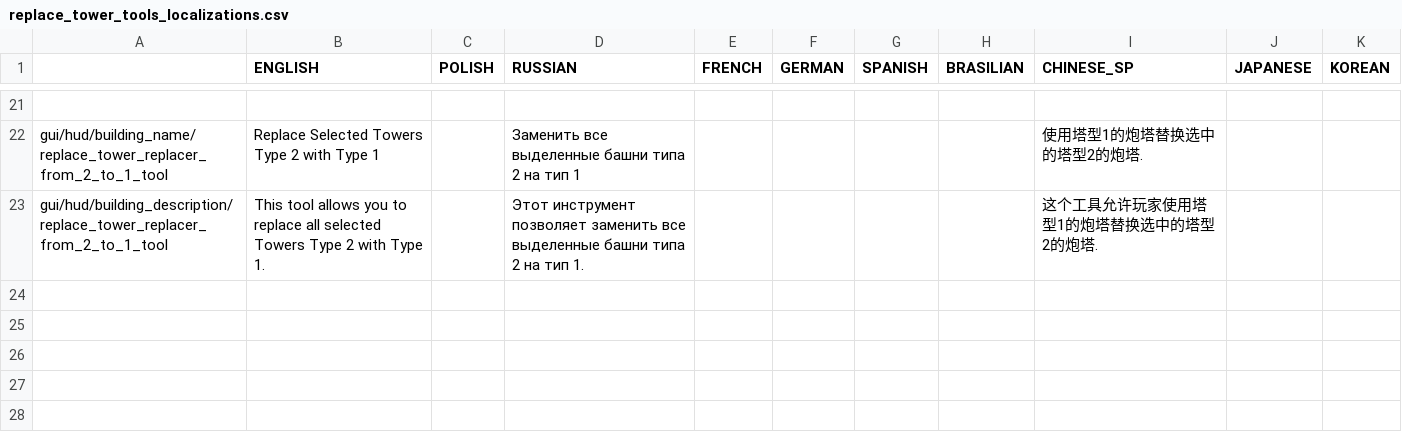
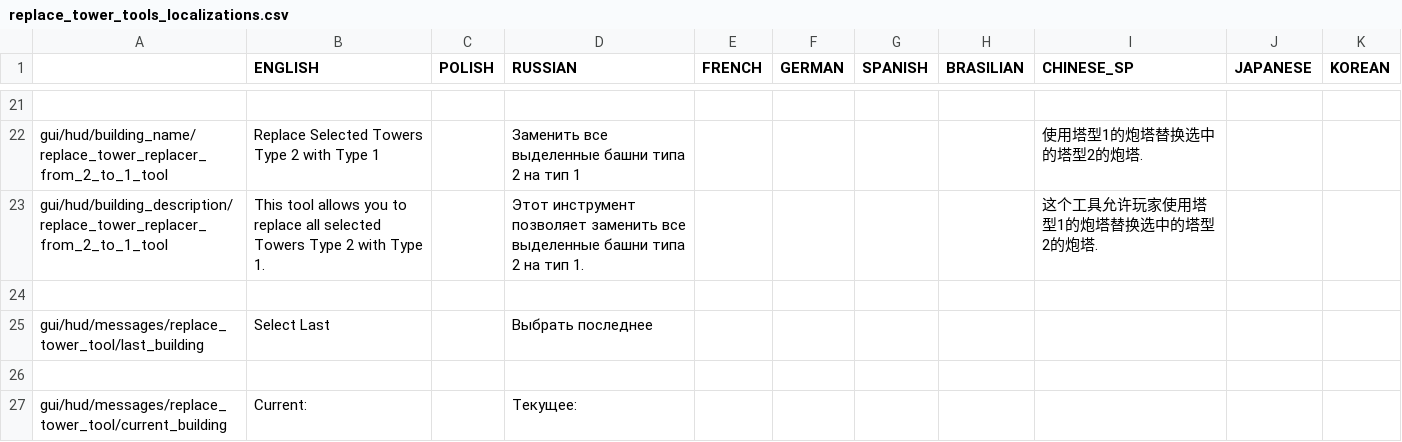
Before and after one commit to PonomarevDmitry/RiftbreakersMods, a CSV file: TowerReplacementTools/gui/replace_tower_tools_localizations.csv, drawn as a sheet; only a part is shown, gaps mark what is left out.

Commit message:
TowerReplacementTools. Adding last selected towers list.

```diff
--- a/TowerReplacementTools/gui/replace_tower_tools_localizations.csv
+++ b/TowerReplacementTools/gui/replace_tower_tools_localizations.csv
@@ -23 +23,5 @@ gui/hud/building_name/replace_tower_replacer_from_2_to_1_tool;Replace Selected T
 gui/hud/building_description/replace_tower_replacer_from_2_to_1_tool;This tool allows you to replace all selected Towers Type 2 with Type 1.;;Этот инструмент позволяет заменить все выделенные башни типа 2 на тип 1.;;;;;这个工具允许玩家使用塔型1的炮塔替换选中的塔型2的炮塔.;;
+;;;;;;;;;;
+gui/hud/messages/replace_tower_tool/last_building;Select Last;;Выбрать последнее;;;;;;;
+;;;;;;;;;;
+gui/hud/messages/replace_tower_tool/current_building;Current:;;Текущее:;;;;;;;
```
Also changed, not shown: 6 other files.
